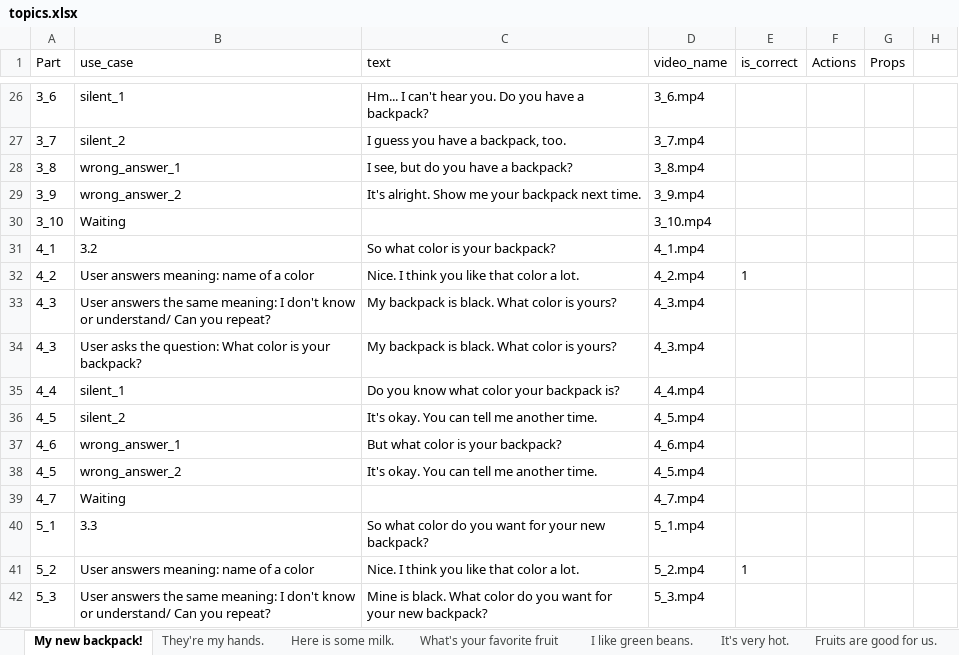
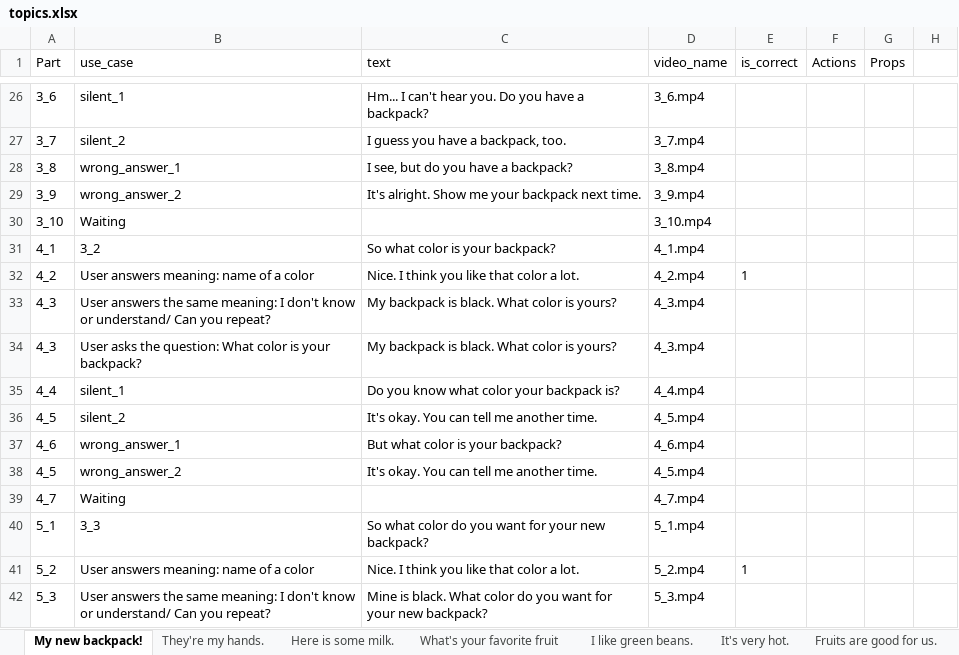
Before and after one commit to lenga44/gen.data.test, an Excel workbook: src/main/java/video/call/data/topics.xlsx, sheet My new backpack!, drawn as a sheet; only a part is shown, gaps mark what is left out; values as stored, in another font and other column widths than the file's, no borders; the diff names each change by its address in the sheet, - before the commit and + after, or states it on an @@ line.

```diff
--- a/src/main/java/video/call/data/topics.xlsx (sheet My new backpack!)
+++ b/src/main/java/video/call/data/topics.xlsx (sheet My new backpack!)
-B31 (use_case): 3.2
+B31 (use_case): 3_2
-B40 (use_case): 3.3
+B40 (use_case): 3_3
```
Also changed, not shown: src/main/java/video/call/data/Kịch bản video call.xlsx, 5 other files.
